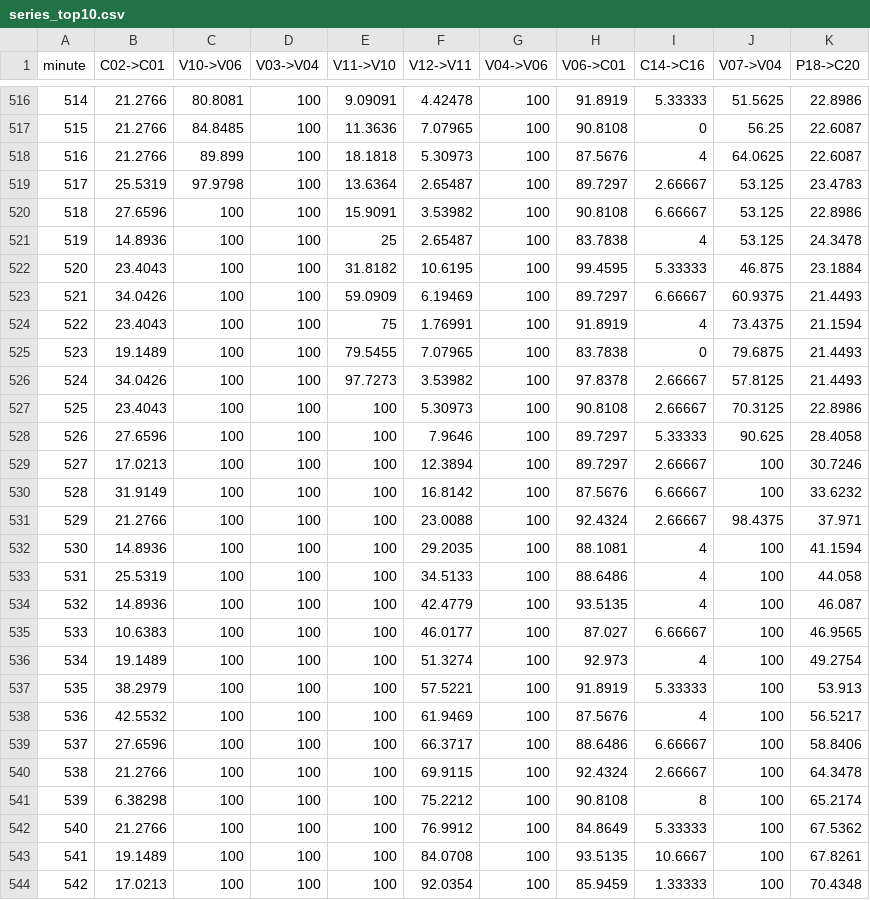
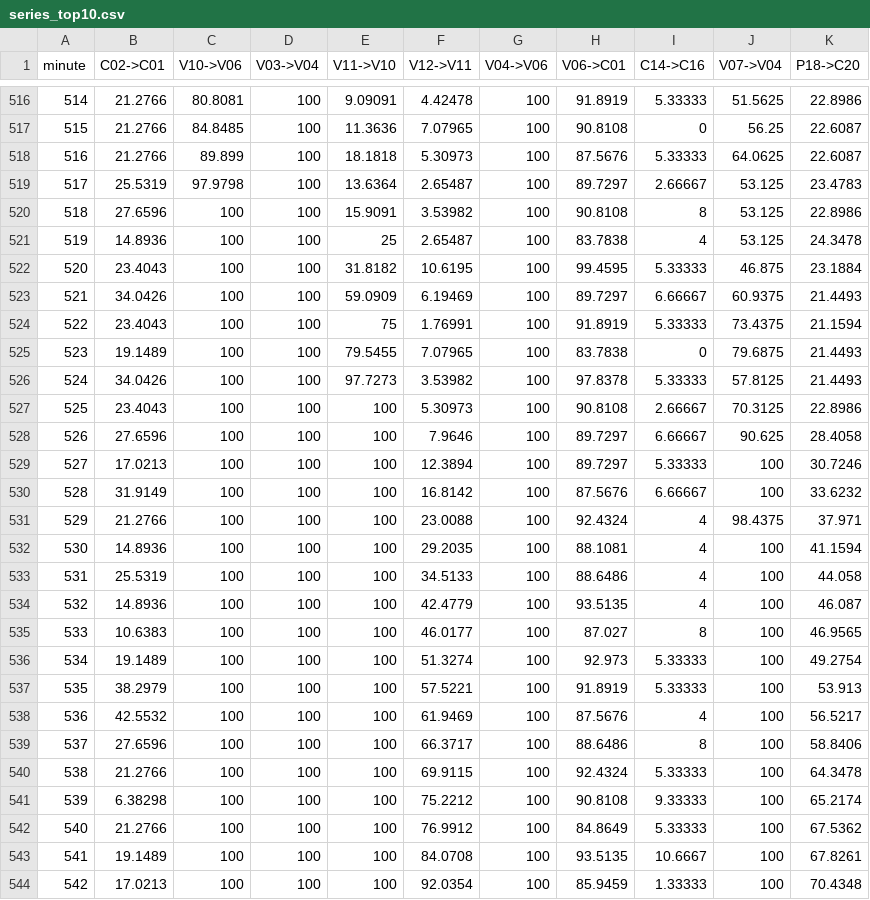
Before and after one commit to EvgeniiVasiliev123/C-and-Unix-Algorythm-s, a CSV file: lab3-traffic/results/series_top10.csv, drawn as a sheet; only a part is shown, gaps mark what is left out; the diff covers the shown part only.

```diff
--- a/lab3-traffic/results/series_top10.csv
+++ b/lab3-traffic/results/series_top10.csv
@@ -517,5 +517,5 @@ minute,C02->C01,V10->V06,V03->V04,V11->V10,V12->V11,V04->V06,V06->C01,C14->C16,V
 515,21.2766,84.8485,100,11.3636,7.07965,100,90.8108,0,56.25,22.6087
-516,21.2766,89.899,100,18.1818,5.30973,100,87.5676,4,64.0625,22.6087
+516,21.2766,89.899,100,18.1818,5.30973,100,87.5676,5.33333,64.0625,22.6087
 517,25.5319,97.9798,100,13.6364,2.65487,100,89.7297,2.66667,53.125,23.4783
-518,27.6596,100,100,15.9091,3.53982,100,90.8108,6.66667,53.125,22.8986
+518,27.6596,100,100,15.9091,3.53982,100,90.8108,8,53.125,22.8986
 519,14.8936,100,100,25,2.65487,100,83.7838,4,53.125,24.3478
@@ -523,10 +523,10 @@ minute,C02->C01,V10->V06,V03->V04,V11->V10,V12->V11,V04->V06,V06->C01,C14->C16,V
 521,34.0426,100,100,59.0909,6.19469,100,89.7297,6.66667,60.9375,21.4493
-522,23.4043,100,100,75,1.76991,100,91.8919,4,73.4375,21.1594
+522,23.4043,100,100,75,1.76991,100,91.8919,5.33333,73.4375,21.1594
 523,19.1489,100,100,79.5455,7.07965,100,83.7838,0,79.6875,21.4493
-524,34.0426,100,100,97.7273,3.53982,100,97.8378,2.66667,57.8125,21.4493
+524,34.0426,100,100,97.7273,3.53982,100,97.8378,5.33333,57.8125,21.4493
 525,23.4043,100,100,100,5.30973,100,90.8108,2.66667,70.3125,22.8986
-526,27.6596,100,100,100,7.9646,100,89.7297,5.33333,90.625,28.4058
-527,17.0213,100,100,100,12.3894,100,89.7297,2.66667,100,30.7246
+526,27.6596,100,100,100,7.9646,100,89.7297,6.66667,90.625,28.4058
+527,17.0213,100,100,100,12.3894,100,89.7297,5.33333,100,30.7246
 528,31.9149,100,100,100,16.8142,100,87.5676,6.66667,100,33.6232
-529,21.2766,100,100,100,23.0088,100,92.4324,2.66667,98.4375,37.971
+529,21.2766,100,100,100,23.0088,100,92.4324,4,98.4375,37.971
 530,14.8936,100,100,100,29.2035,100,88.1081,4,100,41.1594
@@ -534,9 +534,9 @@ minute,C02->C01,V10->V06,V03->V04,V11->V10,V12->V11,V04->V06,V06->C01,C14->C16,V
 532,14.8936,100,100,100,42.4779,100,93.5135,4,100,46.087
-533,10.6383,100,100,100,46.0177,100,87.027,6.66667,100,46.9565
-534,19.1489,100,100,100,51.3274,100,92.973,4,100,49.2754
+533,10.6383,100,100,100,46.0177,100,87.027,8,100,46.9565
+534,19.1489,100,100,100,51.3274,100,92.973,5.33333,100,49.2754
 535,38.2979,100,100,100,57.5221,100,91.8919,5.33333,100,53.913
 536,42.5532,100,100,100,61.9469,100,87.5676,4,100,56.5217
-537,27.6596,100,100,100,66.3717,100,88.6486,6.66667,100,58.8406
-538,21.2766,100,100,100,69.9115,100,92.4324,2.66667,100,64.3478
-539,6.38298,100,100,100,75.2212,100,90.8108,8,100,65.2174
+537,27.6596,100,100,100,66.3717,100,88.6486,8,100,58.8406
+538,21.2766,100,100,100,69.9115,100,92.4324,5.33333,100,64.3478
+539,6.38298,100,100,100,75.2212,100,90.8108,9.33333,100,65.2174
 540,21.2766,100,100,100,76.9912,100,84.8649,5.33333,100,67.5362
```
Also changed, not shown: 158 edited cells elsewhere in this file, lab3-traffic/data/edges.csv, lab3-traffic/results/edges_baseline.csv, 11 other files.
